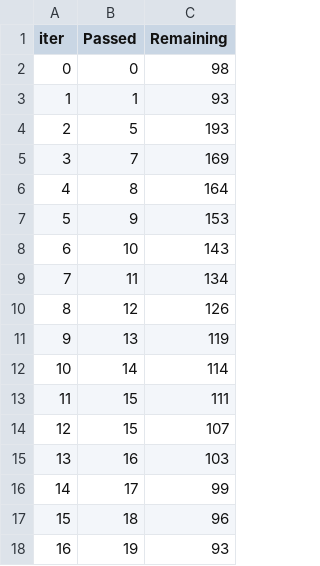
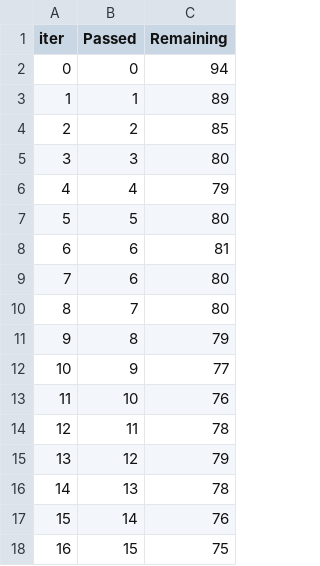
Before and after one commit to Arogya-2002/mlproject, a TSV file: catboost_info/time_left.tsv, drawn as a sheet; only a part is shown; the diff covers the shown part only.

```diff
--- a/catboost_info/time_left.tsv
+++ b/catboost_info/time_left.tsv
@@ -1,18 +1,18 @@
 iter	Passed	Remaining
-0	0	98
-1	1	93
-2	5	193
-3	7	169
-4	8	164
-5	9	153
-6	10	143
-7	11	134
-8	12	126
-9	13	119
-10	14	114
-11	15	111
-12	15	107
-13	16	103
-14	17	99
-15	18	96
-16	19	93
+0	0	94
+1	1	89
+2	2	85
+3	3	80
+4	4	79
+5	5	80
+6	6	81
+7	6	80
+8	7	80
+9	8	79
+10	9	77
+11	10	76
+12	11	78
+13	12	79
+14	13	78
+15	14	76
+16	15	75
```
Also changed, not shown: 159 edited cells elsewhere in this file, 9 other files.
